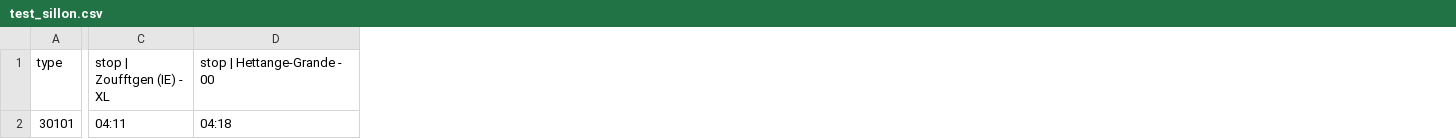
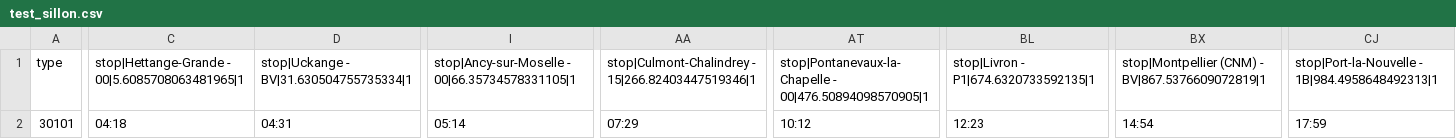
Before and after one commit to KTCrisis/misc_data, a CSV file: test_sillon.csv, drawn as a sheet; only a part is shown, gaps mark what is left out; removed rows and columns are numbered as before the commit, all else as after; the diff covers the shown part only; the diff names each change by its address in the sheet, - before the commit and + after, or states it on an @@ line.

Commit message:
Add files via upload

```diff
--- a/test_sillon.csv
+++ b/test_sillon.csv
-column C, rows 1-2: stop | Zoufftgen (IE) - XL | 04:11
+column D, rows 1-2: stop|Uckange - BV|31.630504755735334|1 | 04:31
+column I, rows 1-2: stop|Ancy-sur-Moselle - 00|66.35734578331105|1 | 05:14
+column AA, rows 1-2: stop|Culmont-Chalindrey - 15|266.82403447519346|1 | 07:29
+column AT, rows 1-2: stop|Pontanevaux-la-Chapelle - 00|476.50894098570905|1 | 10:12
+column BL, rows 1-2: stop|Livron - P1|674.6320733592135|1 | 12:23
+column BX, rows 1-2: stop|Montpellier (CNM) - BV|867.5376609072819|1 | 14:54
+column CJ, rows 1-2: stop|Port-la-Nouvelle - 1B|984.4958648492313|1 | 17:59
-C1: stop | Hettange-Grande - 00
+C1: stop|Hettange-Grande - 00|5.6085708063481965|1
```
Also changed, not shown: 82 edited cells elsewhere in this file.
